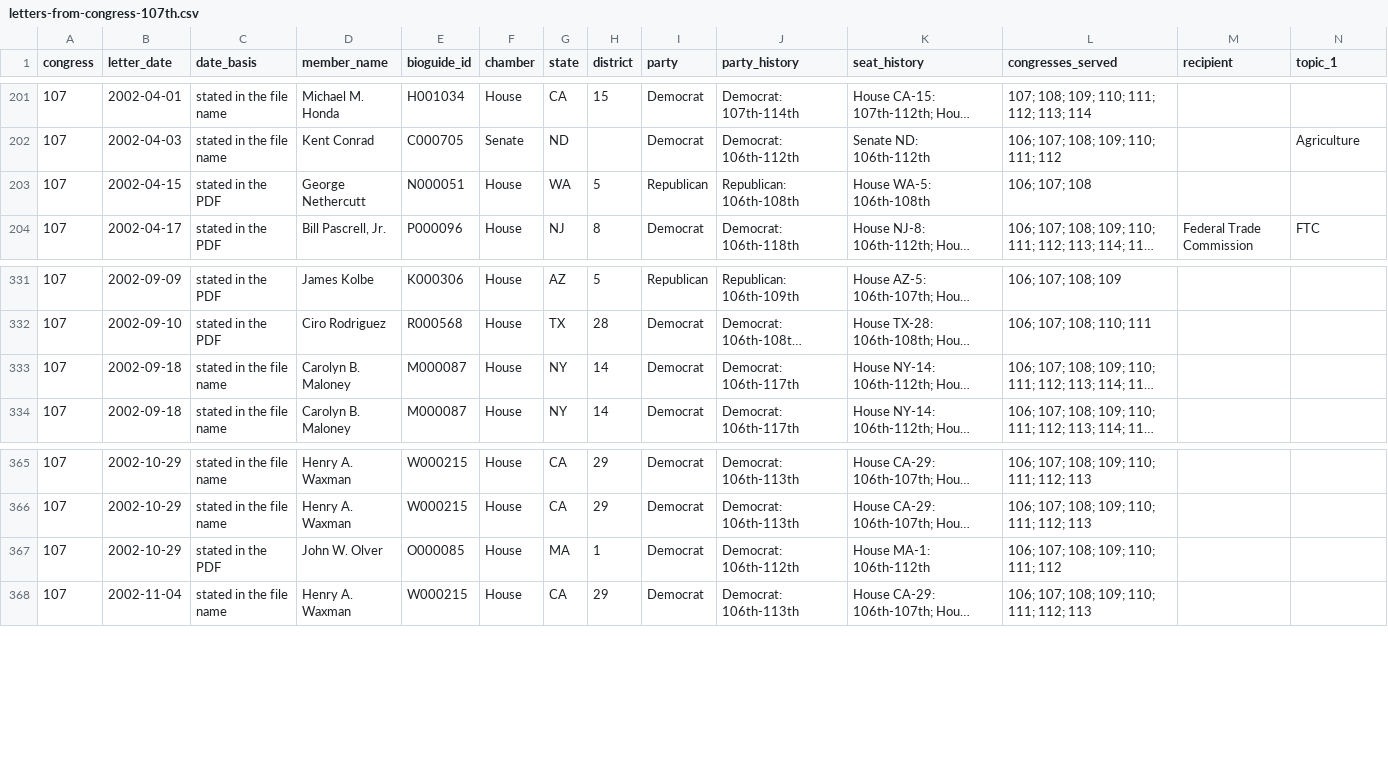
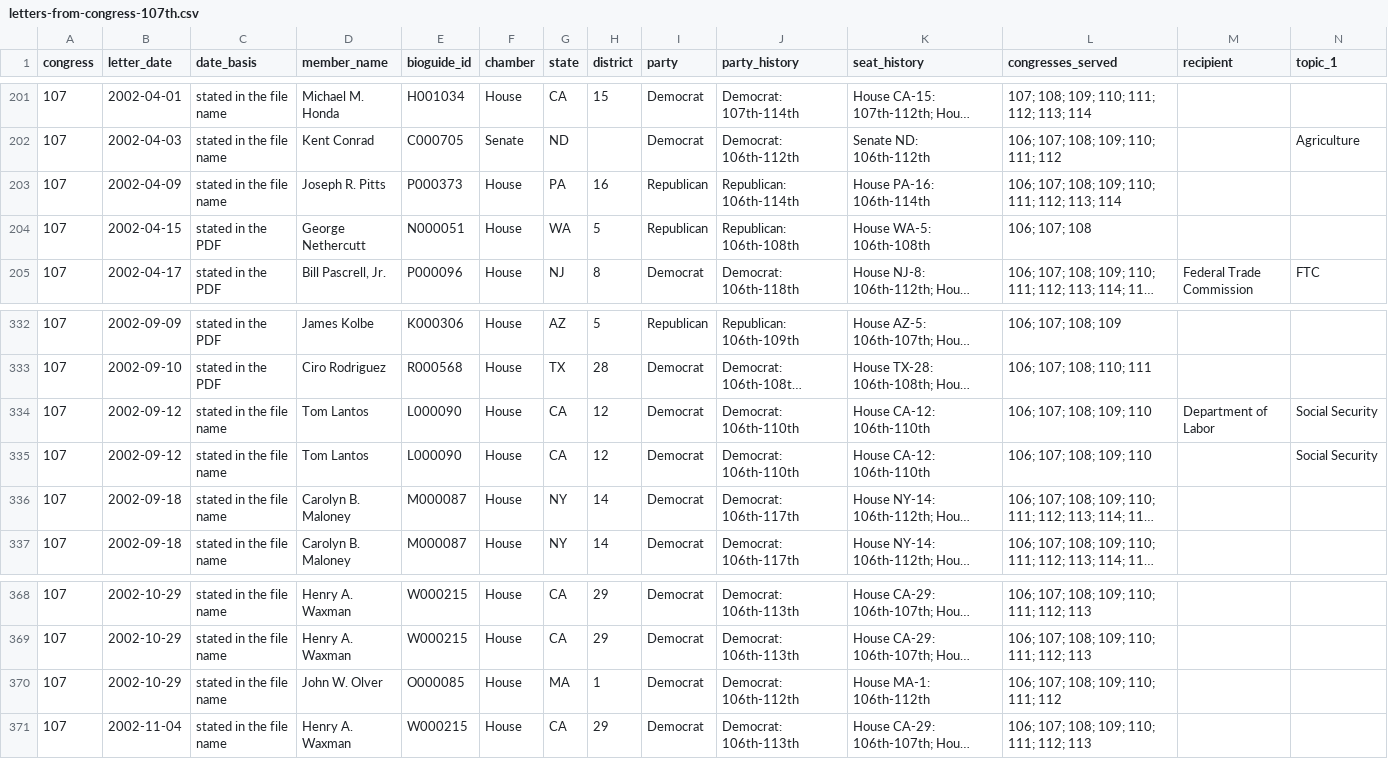
Before and after one commit to Robin-IA/Explorer-Congressional-Letters-107, a CSV file: data/letters-from-congress-107th.csv, drawn as a sheet; only a part is shown, gaps mark what is left out; long unchanged cells end in …; addresses are those after the commit; rows hold the shown columns only; the diff names each change by its address in the sheet, - before the commit and + after, or states it on an @@ line.

```diff
--- a/data/letters-from-congress-107th.csv
+++ b/data/letters-from-congress-107th.csv
+row 203: 107 | 2002-04-09 | stated in the file name | Joseph R. Pitts | P000373 | House | PA | 16 | Republican | Republican: 106th-114th | House PA-16: 106th-114th | 106; 107; 108; 109; 110; 111; 112; 113; 114
+row 334: 107 | 2002-09-12 | stated in the file name | Tom Lantos | L000090 | House | CA | 12 | Democrat | Democrat: 106th-110th | House CA-12: 106th-110th | 106; 107; 108; 109; 110 | Department of Labor | Social Security
+row 335: 107 | 2002-09-12 | stated in the file name | Tom Lantos | L000090 | House | CA | 12 | Democrat | Democrat: 106th-110th | House CA-12: 106th-110th | 106; 107; 108; 109; 110 |  | Social Security
-C370 (date_basis): stated in the PDF
+C370 (date_basis): stated in the file name
```
Also changed, not shown: 6 other files.
